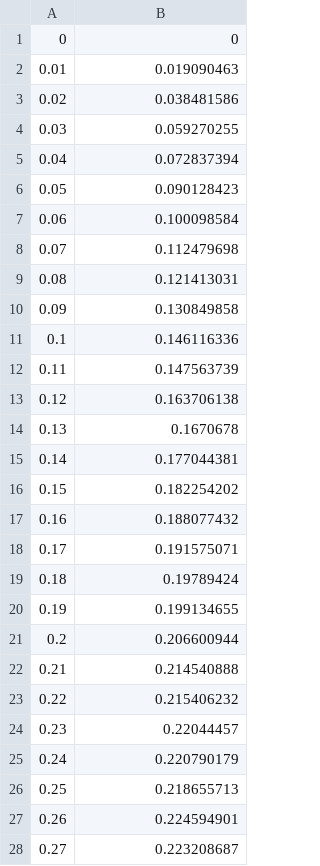
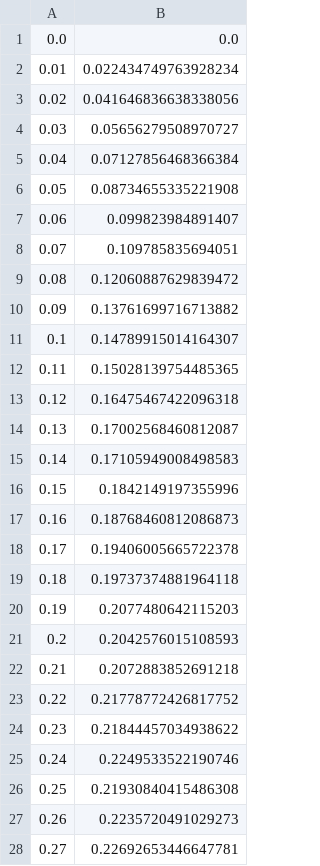
Before and after one commit to Yuta-Iwase/workPython, a CSV file: pointPlot/I-comp.csv, drawn as a sheet; only a part is shown; the diff covers the shown part only.

```diff
--- a/pointPlot/I-comp.csv
+++ b/pointPlot/I-comp.csv
@@ -1,28 +1,28 @@
-0,0
-0.01,0.019090463
-0.02,0.038481586
-0.03,0.059270255
-0.04,0.072837394
-0.05,0.090128423
-0.06,0.100098584
-0.07,0.112479698
-0.08,0.121413031
-0.09,0.130849858
-0.1,0.146116336
-0.11,0.147563739
-0.12,0.163706138
-0.13,0.1670678
-0.14,0.177044381
-0.15,0.182254202
-0.16,0.188077432
-0.17,0.191575071
-0.18,0.19789424
-0.19,0.199134655
-0.2,0.206600944
-0.21,0.214540888
-0.22,0.215406232
-0.23,0.22044457
-0.24,0.220790179
-0.25,0.218655713
-0.26,0.224594901
-0.27,0.223208687
+0.0,0.0
+0.01,0.022434749763928234
+0.02,0.041646836638338056
+0.03,0.05656279508970727
+0.04,0.07127856468366384
+0.05,0.08734655335221908
+0.06,0.099823984891407
+0.07,0.109785835694051
+0.08,0.12060887629839472
+0.09,0.13761699716713882
+0.1,0.14789915014164307
+0.11,0.15028139754485365
+0.12,0.16475467422096318
+0.13,0.17002568460812087
+0.14,0.17105949008498583
+0.15,0.1842149197355996
+0.16,0.18768460812086873
+0.17,0.19406005665722378
+0.18,0.19737374881964118
+0.19,0.2077480642115203
+0.2,0.2042576015108593
+0.21,0.2072883852691218
+0.22,0.21778772426817752
+0.23,0.21844457034938622
+0.24,0.2249533522190746
+0.25,0.21930840415486308
+0.26,0.2235720491029273
+0.27,0.22692653446647781
```
Also changed, not shown: 72 edited cells elsewhere in this file, pointPlot/D-comp.csv, pointPlot/DI-comp.csv, 7 other files.
